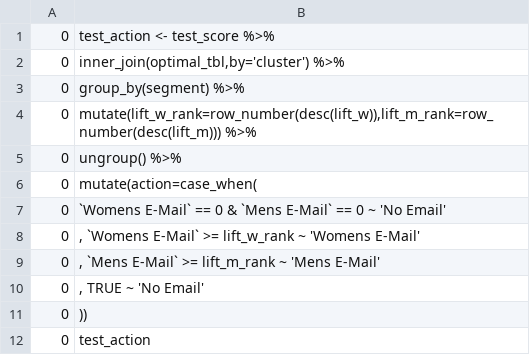
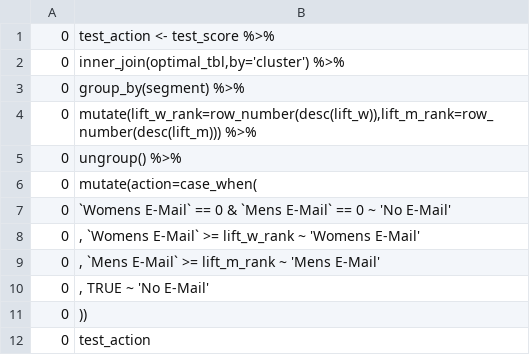
Before and after one commit to yuchimatsuoka/tokyor201810LT, a CSV file: .rstudio/notebooks/15726089-execute_onetoone_email/1/s/cfttjcpzac4gh/000002.csv, drawn as a sheet.

```diff
--- a/.rstudio/notebooks/15726089-execute_onetoone_email/1/s/cfttjcpzac4gh/000002.csv
+++ b/.rstudio/notebooks/15726089-execute_onetoone_email/1/s/cfttjcpzac4gh/000002.csv
@@ -6,6 +6,6 @@
 "0","  mutate(action=case_when("
-"0","    `Womens E-Mail` == 0 & `Mens E-Mail` == 0 ~ 'No Email'"
+"0","    `Womens E-Mail` == 0 & `Mens E-Mail` == 0 ~ 'No E-Mail'"
 "0","    , `Womens E-Mail` >= lift_w_rank ~ 'Womens E-Mail'"
 "0","    , `Mens E-Mail` >= lift_m_rank ~ 'Mens E-Mail'"
-"0","    , TRUE ~ 'No Email'"
+"0","    , TRUE ~ 'No E-Mail'"
 "0","  ))"
```
Also changed, not shown: .rstudio/notebooks/15726089-execute_onetoone_email/1/s/c0kjrwkl1olj8/000002.csv, .rstudio/notebooks/15726089-execute_onetoone_email/1/s/crtmruh50hehp/000002.csv, 24 other files.
